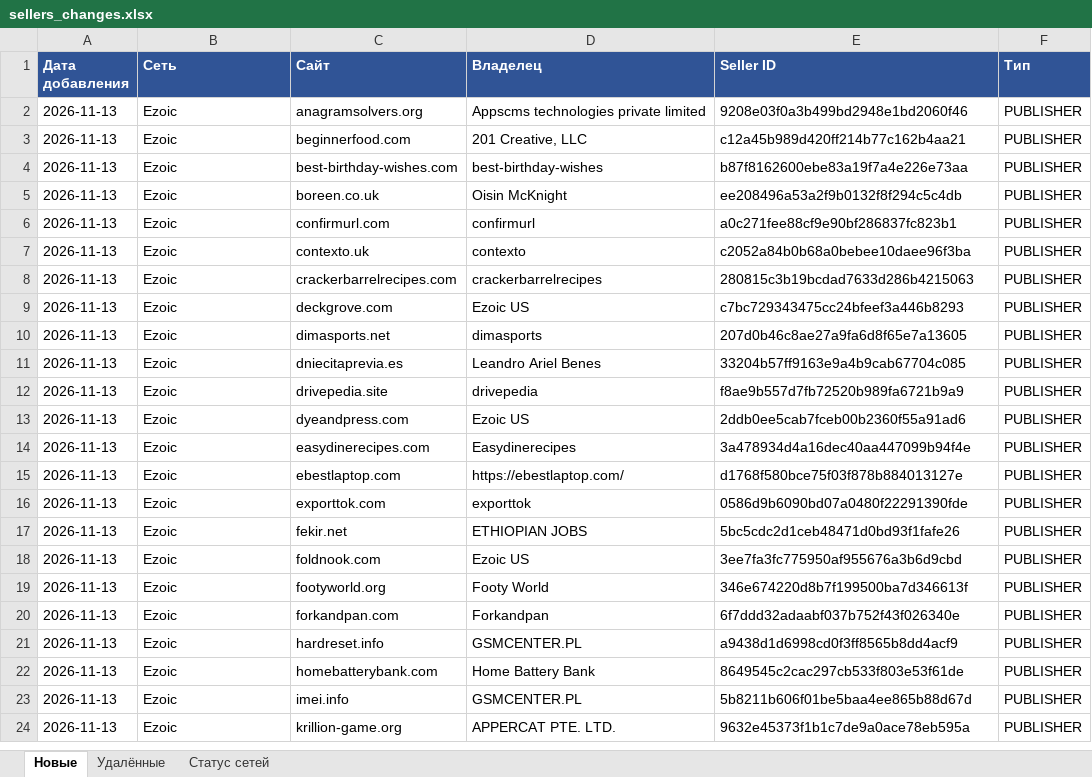
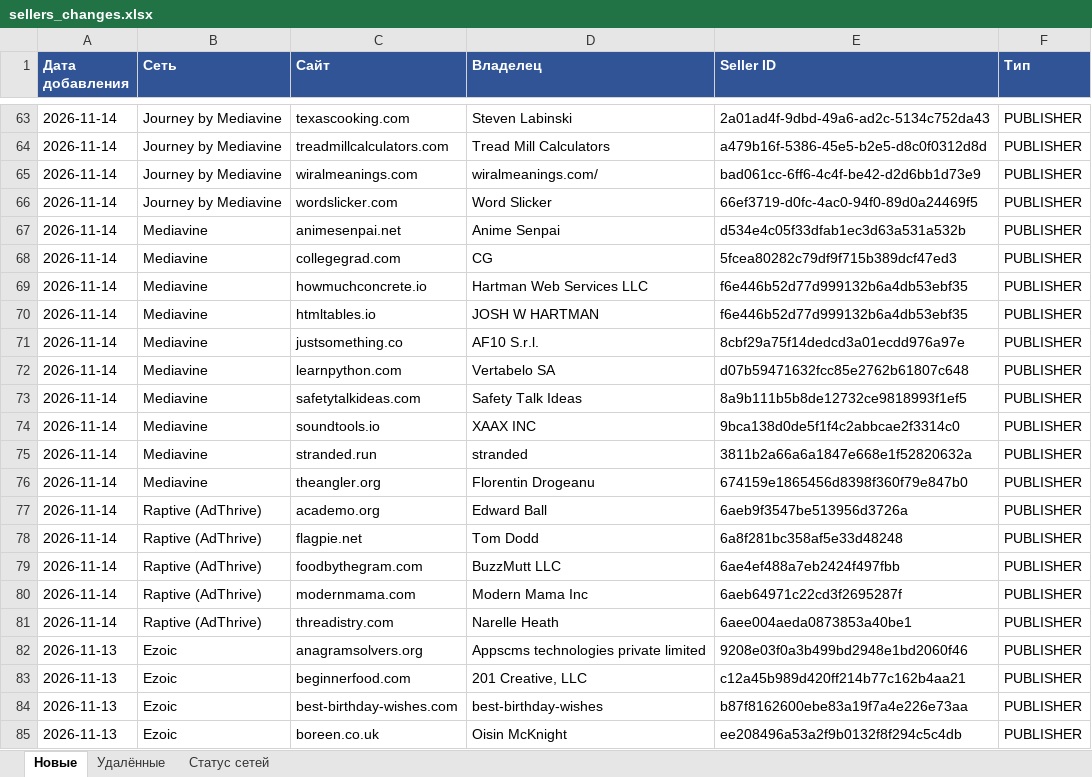
Before and after one commit to gkachalov/ads, an Excel workbook: sellers_changes.xlsx, sheet Новые, drawn as a sheet; only a part is shown, gaps mark what is left out; the shorter side is filled out with more unchanged rows; values as stored, in another font and other column widths than the file's, no borders; the diff covers the shown part only; the diff names each change by its address in the sheet, - before the commit and + after, or states it on an @@ line.

```diff
--- a/sellers_changes.xlsx (sheet Новые)
+++ b/sellers_changes.xlsx (sheet Новые)
+row 63: 2026-11-14 | Journey by Mediavine | texascooking.com | Steven Labinski | 2a01ad4f-9dbd-49a6-ad2c-5134c752da43 | PUBLISHER
+row 64: 2026-11-14 | Journey by Mediavine | treadmillcalculators.com | Tread Mill Calculators | a479b16f-5386-45e5-b2e5-d8c0f0312d8d | PUBLISHER
+row 65: 2026-11-14 | Journey by Mediavine | wiralmeanings.com | wiralmeanings.com/ | bad061cc-6ff6-4c4f-be42-d2d6bb1d73e9 | PUBLISHER
+row 66: 2026-11-14 | Journey by Mediavine | wordslicker.com | Word Slicker | 66ef3719-d0fc-4ac0-94f0-89d0a24469f5 | PUBLISHER
+row 67: 2026-11-14 | Mediavine | animesenpai.net | Anime Senpai | d534e4c05f33dfab1ec3d63a531a532b | PUBLISHER
+row 68: 2026-11-14 | Mediavine | collegegrad.com | CG | 5fcea80282c79df9f715b389dcf47ed3 | PUBLISHER
+row 69: 2026-11-14 | Mediavine | howmuchconcrete.io | Hartman Web Services LLC | f6e446b52d77d999132b6a4db53ebf35 | PUBLISHER
+row 70: 2026-11-14 | Mediavine | htmltables.io | JOSH W HARTMAN | f6e446b52d77d999132b6a4db53ebf35 | PUBLISHER
+row 71: 2026-11-14 | Mediavine | justsomething.co | AF10 S.r.l. | 8cbf29a75f14dedcd3a01ecdd976a97e | PUBLISHER
+row 72: 2026-11-14 | Mediavine | learnpython.com | Vertabelo SA | d07b59471632fcc85e2762b61807c648 | PUBLISHER
+row 73: 2026-11-14 | Mediavine | safetytalkideas.com | Safety Talk Ideas | 8a9b111b5b8de12732ce9818993f1ef5 | PUBLISHER
+row 74: 2026-11-14 | Mediavine | soundtools.io | XAAX INC | 9bca138d0de5f1f4c2abbcae2f3314c0 | PUBLISHER
+row 75: 2026-11-14 | Mediavine | stranded.run | stranded | 3811b2a66a6a1847e668e1f52820632a | PUBLISHER
+row 76: 2026-11-14 | Mediavine | theangler.org | Florentin Drogeanu | 674159e1865456d8398f360f79e847b0 | PUBLISHER
+row 77: 2026-11-14 | Raptive (AdThrive) | academo.org | Edward Ball | 6aeb9f3547be513956d3726a | PUBLISHER
+row 78: 2026-11-14 | Raptive (AdThrive) | flagpie.net | Tom Dodd | 6a8f281bc358af5e33d48248 | PUBLISHER
+row 79: 2026-11-14 | Raptive (AdThrive) | foodbythegram.com | BuzzMutt LLC | 6ae4ef488a7eb2424f497fbb | PUBLISHER
+row 80: 2026-11-14 | Raptive (AdThrive) | modernmama.com | Modern Mama Inc | 6aeb64971c22cd3f2695287f | PUBLISHER
+row 81: 2026-11-14 | Raptive (AdThrive) | threadistry.com | Narelle Heath | 6aee004aeda0873853a40be1 | PUBLISHER
```
Also changed, not shown: 61 added rows elsewhere in this sheet, sheet Удалённые, sheet Статус сетей, 3 other files.
